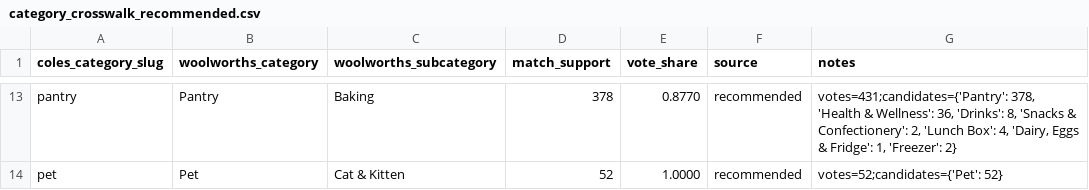
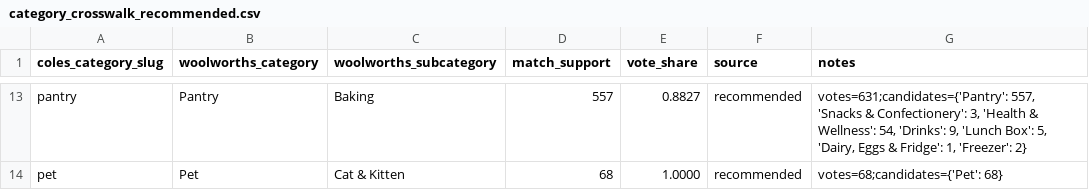
Before and after one commit to bramb000/retail-competitive-intelligence, a CSV file: lake/ref/category_crosswalk_recommended.csv, drawn as a sheet; only a part is shown, gaps mark what is left out; the diff covers the shown part only; the diff names each change by its address in the sheet, - before the commit and + after, or states it on an @@ line.

```diff
--- a/lake/ref/category_crosswalk_recommended.csv
+++ b/lake/ref/category_crosswalk_recommended.csv
-D13 (match_support): 378
+D13 (match_support): 557
-E13 (vote_share): 0.8770
+E13 (vote_share): 0.8827
-G13 (notes): votes=431;candidates={'Pantry': 378, 'Health & Wellness': 36, 'Drinks': 8, 'Snacks & Confectionery': 2, 'Lunch Box': 4, 'Dairy, Eggs…
+G13 (notes): votes=631;candidates={'Pantry': 557, 'Snacks & Confectionery': 3, 'Health & Wellness': 54, 'Drinks': 9, 'Lunch Box': 5, 'Dairy, Eggs…
-D14 (match_support): 52
+D14 (match_support): 68
-G14 (notes): votes=52;candidates={'Pet': 52}
+G14 (notes): votes=68;candidates={'Pet': 68}
```
Also changed, not shown: 32 edited cells elsewhere in this file, 1 other file.
